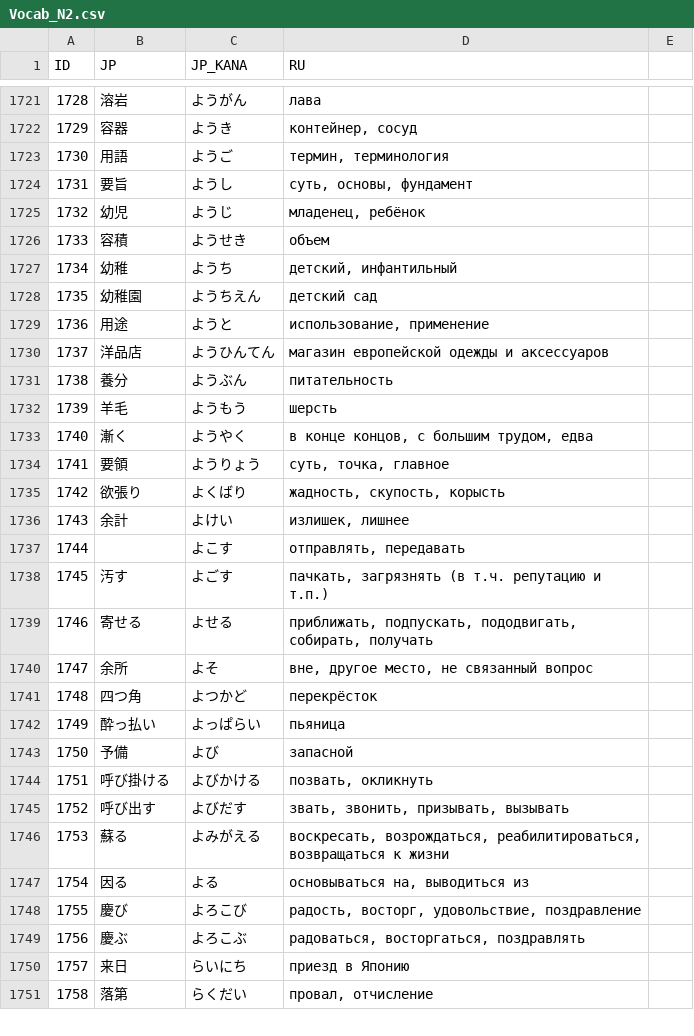
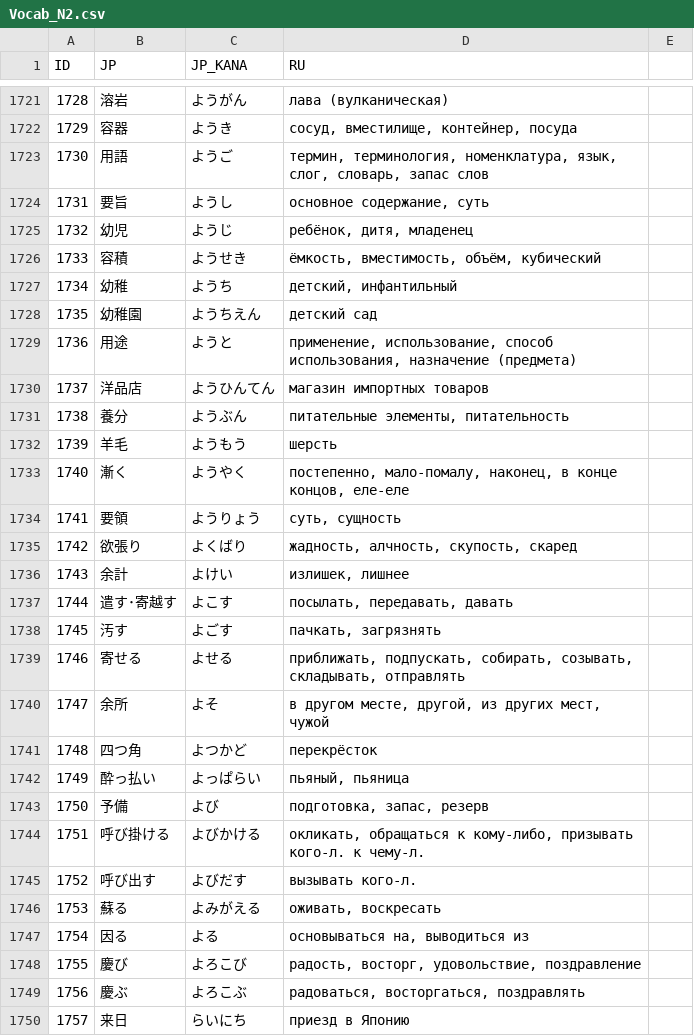
Before and after one commit to gwend/jvocab.data, a CSV file: Vocab_N2.csv, drawn as a sheet; only a part is shown, gaps mark what is left out; the shorter side is filled out with more unchanged rows; the diff covers the shown part only.

```diff
--- a/Vocab_N2.csv
+++ b/Vocab_N2.csv
@@ -1721,27 +1721,27 @@ ID;JP;JP_KANA;RU
-1728;溶岩;ようがん;лава
-1729;容器;ようき;контейнер, сосуд
-1730;用語;ようご;термин, терминология
-1731;要旨;ようし;суть, основы, фундамент
-1732;幼児;ようじ;младенец, ребёнок
-1733;容積;ようせき;объем
+1728;溶岩;ようがん;лава (вулканическая)
+1729;容器;ようき;сосуд, вместилище, контейнер, посуда
+1730;用語;ようご;термин, терминология, номенклатура, язык, слог, словарь, запас слов
+1731;要旨;ようし;основное содержание, суть
+1732;幼児;ようじ;ребёнок, дитя, младенец
+1733;容積;ようせき;ёмкость, вместимость, объём, кубический
 1734;幼稚;ようち;детский, инфантильный
 1735;幼稚園;ようちえん;детский сад
-1736;用途;ようと;использование, применение
-1737;洋品店;ようひんてん;магазин европейской одежды и аксессуаров
-1738;養分;ようぶん;питательность
+1736;用途;ようと;применение, использование, способ использования, назначение (предмета)
+1737;洋品店;ようひんてん;магазин импортных товаров
+1738;養分;ようぶん;питательные элементы, питательность
 1739;羊毛;ようもう;шерсть
-1740;漸く;ようやく;в конце концов, с большим трудом, едва
-1741;要領;ようりょう;суть, точка, главное
-1742;欲張り;よくばり;жадность, скупость, корысть
+1740;漸く;ようやく;постепенно, мало-помалу, наконец, в конце концов, еле-еле
+1741;要領;ようりょう;суть, сущность
+1742;欲張り;よくばり;жадность, алчность, скупость, скаред
 1743;余計;よけい;излишек, лишнее
-1744;;よこす;отправлять, передавать
-1745;汚す;よごす;пачкать, загрязнять (в т.ч. репутацию и т.п.)
-1746;寄せる;よせる;приближать, подпускать, пододвигать, собирать, получать
-1747;余所;よそ;вне, другое место, не связанный вопрос
+1744;遣す･寄越す;よこす;посылать, передавать, давать
+1745;汚す;よごす;пачкать, загрязнять
+1746;寄せる;よせる;приближать, подпускать, собирать, созывать, складывать, отправлять
+1747;余所;よそ;в другом месте, другой, из других мест, чужой
 1748;四つ角;よつかど;перекрёсток
-1749;酔っ払い;よっぱらい;пьяница
-1750;予備;よび;запасной
-1751;呼び掛ける;よびかける;позвать, окликнуть
-1752;呼び出す;よびだす;звать, звонить, призывать, вызывать
-1753;蘇る;よみがえる;воскресать, возрождаться, реабилитироваться, возвращаться к жизни
+1749;酔っ払い;よっぱらい;пьяный, пьяница
+1750;予備;よび;подготовка, запас, резерв
+1751;呼び掛ける;よびかける;окликать, обращаться к кому-либо, призывать кого-л. к чему-л.
+1752;呼び出す;よびだす;вызывать кого-л.
+1753;蘇る;よみがえる;оживать, воскресать
 1754;因る;よる;основываться на, выводиться из
```
Also changed, not shown: 1 added row, 1 removed row and 95 edited cells elsewhere in this file.
